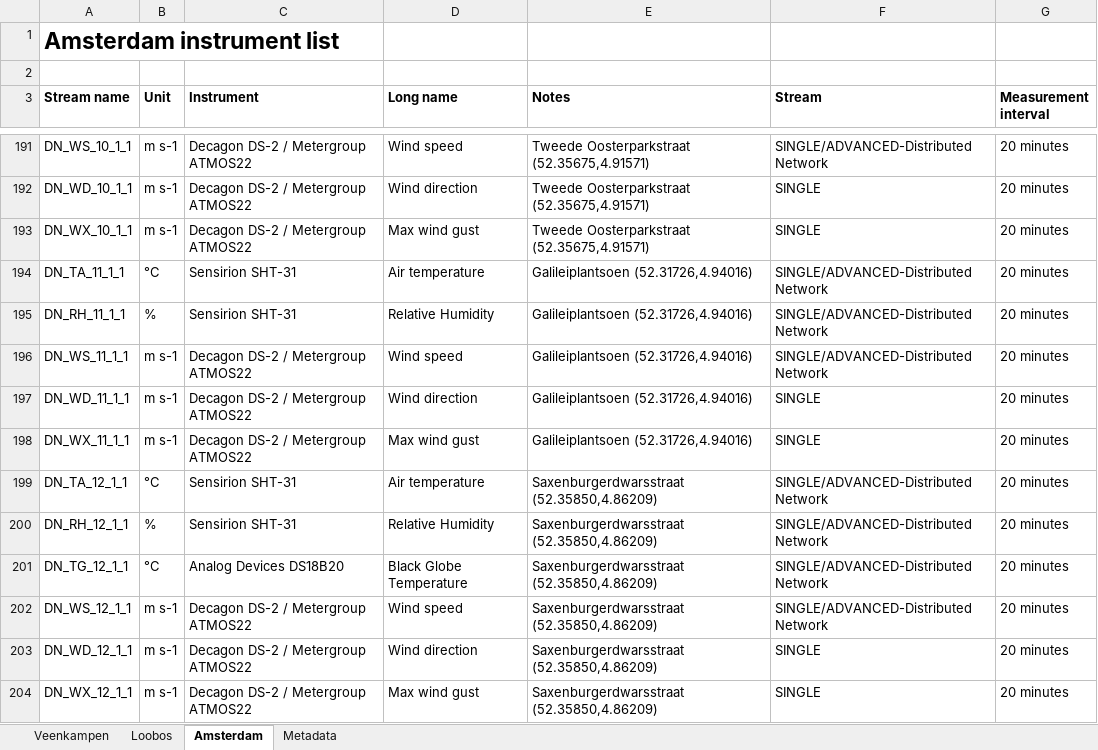
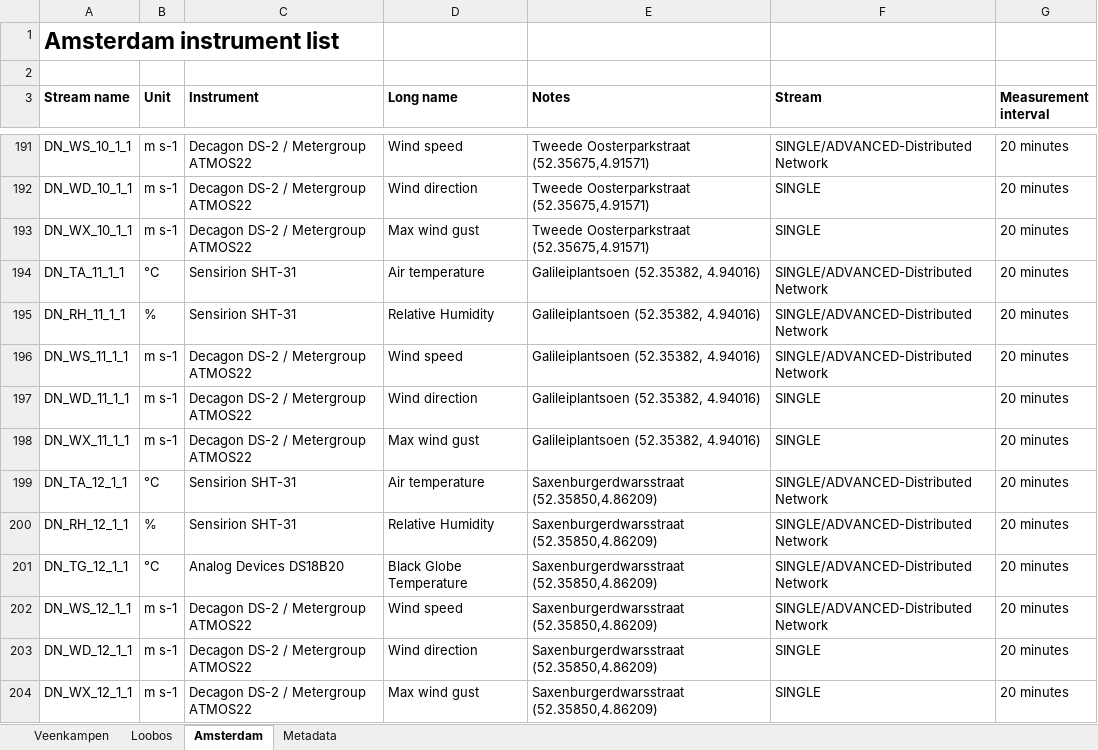
Before and after one commit to MAQ-Observations/post-processing, an Excel workbook: InstrumentList_v1.1.xlsx, sheet Amsterdam, drawn as a sheet; only a part is shown, gaps mark what is left out; values as stored, in another font and other column widths than the file's, no borders; the diff names each change by its address in the sheet, - before the commit and + after, or states it on an @@ line.

Commit message:
Updated mistaken coordinates Amsterdam
 Galileiplantsoen (#11)

```diff
--- a/InstrumentList_v1.1.xlsx (sheet Amsterdam)
+++ b/InstrumentList_v1.1.xlsx (sheet Amsterdam)
-E194:E198 (Notes): Galileiplantsoen (52.31726,4.94016)
+E194:E198 (Notes): Galileiplantsoen (52.35382, 4.94016)
```
Also changed, not shown: sheet Metadata.
